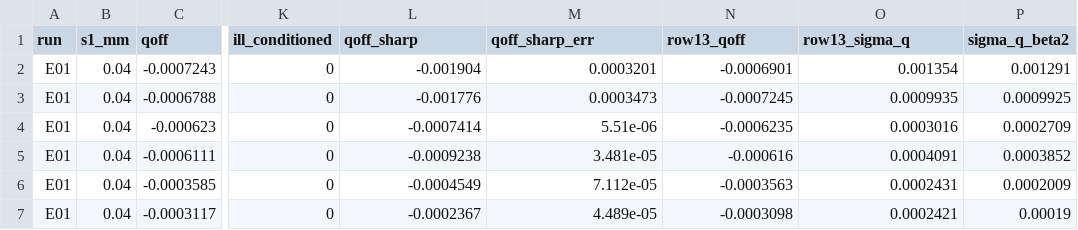
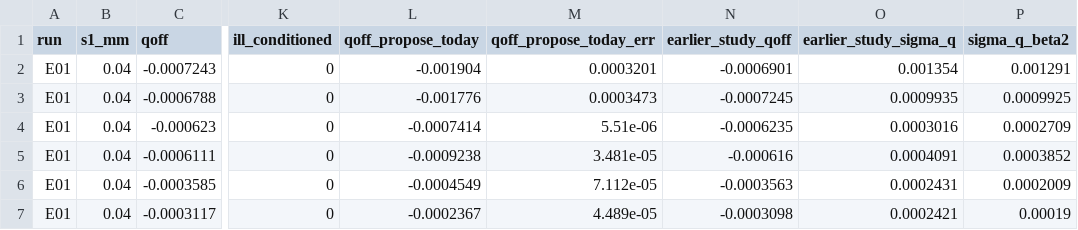
Before and after one commit to Dave-J-W/LSS_Reader2, a CSV file: docs/studies/qoff_resolution_real/edges.csv, drawn as a sheet; only a part is shown, gaps mark what is left out; the diff names each change by its address in the sheet, - before the commit and + after, or states it on an @@ line.

```diff
--- a/docs/studies/qoff_resolution_real/edges.csv
+++ b/docs/studies/qoff_resolution_real/edges.csv
-L1: qoff_sharp
+L1: qoff_propose_today
-M1: qoff_sharp_err
+M1: qoff_propose_today_err
-N1: row13_qoff
+N1: earlier_study_qoff
-O1: row13_sigma_q
+O1: earlier_study_sigma_q
```
Also changed, not shown: docs/studies/qoff_resolution_real/variants.csv, 9 other files.
